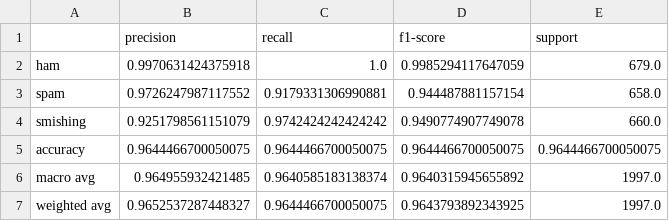
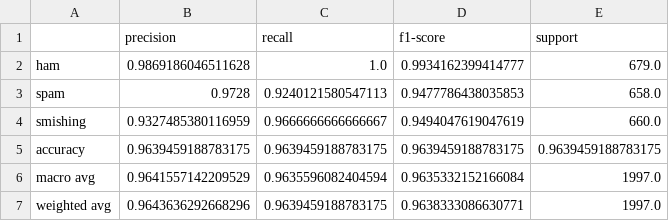
Before and after one commit to jeipab/SmishKaBa, a CSV file: results/classification_reports/svm_classification_report.csv, drawn as a sheet.

```diff
--- a/results/classification_reports/svm_classification_report.csv
+++ b/results/classification_reports/svm_classification_report.csv
@@ -1,7 +1,7 @@
 ,precision,recall,f1-score,support
-ham,0.9970631424375918,1.0,0.9985294117647059,679.0
-spam,0.9726247987117552,0.9179331306990881,0.944487881157154,658.0
-smishing,0.9251798561151079,0.9742424242424242,0.9490774907749078,660.0
-accuracy,0.9644466700050075,0.9644466700050075,0.9644466700050075,0.9644466700050075
-macro avg,0.964955932421485,0.9640585183138374,0.9640315945655892,1997.0
-weighted avg,0.9652537287448327,0.9644466700050075,0.9643793892343925,1997.0
+ham,0.9869186046511628,1.0,0.9934162399414777,679.0
+spam,0.9728,0.9240121580547113,0.9477786438035853,658.0
+smishing,0.9327485380116959,0.9666666666666667,0.9494047619047619,660.0
+accuracy,0.9639459188783175,0.9639459188783175,0.9639459188783175,0.9639459188783175
+macro avg,0.9641557142209529,0.9635596082404594,0.9635332152166084,1997.0
+weighted avg,0.9643636292668296,0.9639459188783175,0.9638333086630771,1997.0
```
Also changed, not shown: results/classification_reports/mlr_classification_report.csv, results/model_comparison.csv, 23 other files.
